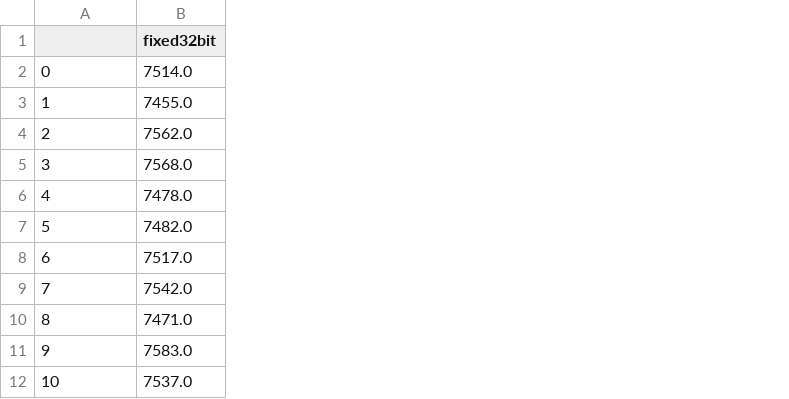
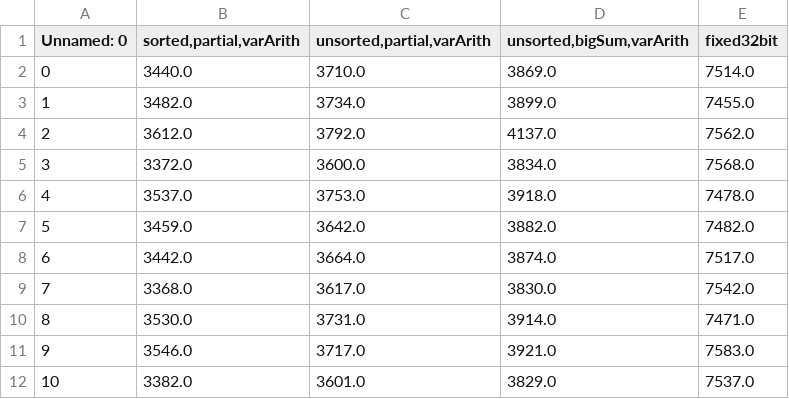
Before and after one commit to ABenoit0226/quantum-place-route, a CSV file: mod/gateTests/gate60vals128max.csv, drawn as a sheet; only a part is shown; the diff names each change by its address in the sheet, - before the commit and + after, or states it on an @@ line.

Commit message:
test csvs

```diff
--- a/mod/gateTests/gate60vals128max.csv
+++ b/mod/gateTests/gate60vals128max.csv
+column B (sorted,partial,varArith), rows 2-12: 3440.0 | 3482.0 | 3612.0 | 3372.0 | 3537.0 | 3459.0 | 3442.0 | 3368.0 | 3530.0 | 3546.0 | 3382.0
+column C (unsorted,partial,varArith), rows 2-12: 3710.0 | 3734.0 | 3792.0 | 3600.0 | 3753.0 | 3642.0 | 3664.0 | 3617.0 | 3731.0 | 3717.0 | 3601.0
+column D (unsorted,bigSum,varArith), rows 2-12: 3869.0 | 3899.0 | 4137.0 | 3834.0 | 3918.0 | 3882.0 | 3874.0 | 3830.0 | 3914.0 | 3921.0 | 3829.0
-A1: (empty)
+A1: Unnamed: 0
```
Also changed, not shown: mod/gateTests/gate60vals256max.csv, mod/gateTests/gate75vals64max.csv, 3 other files.
